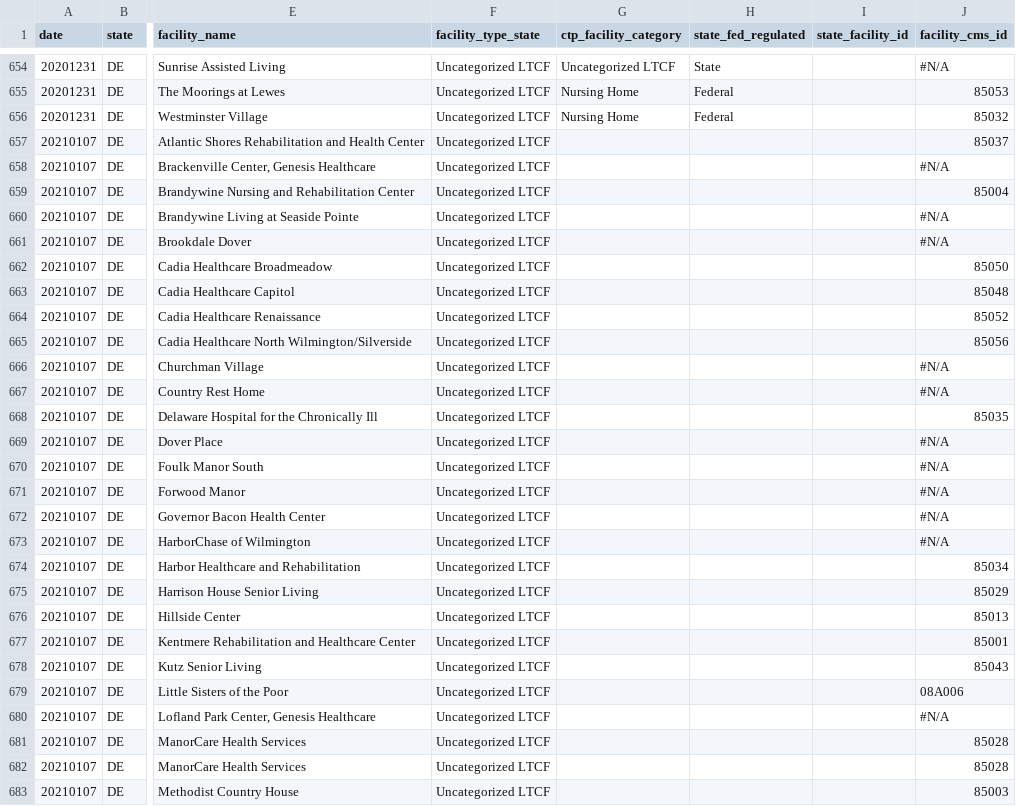
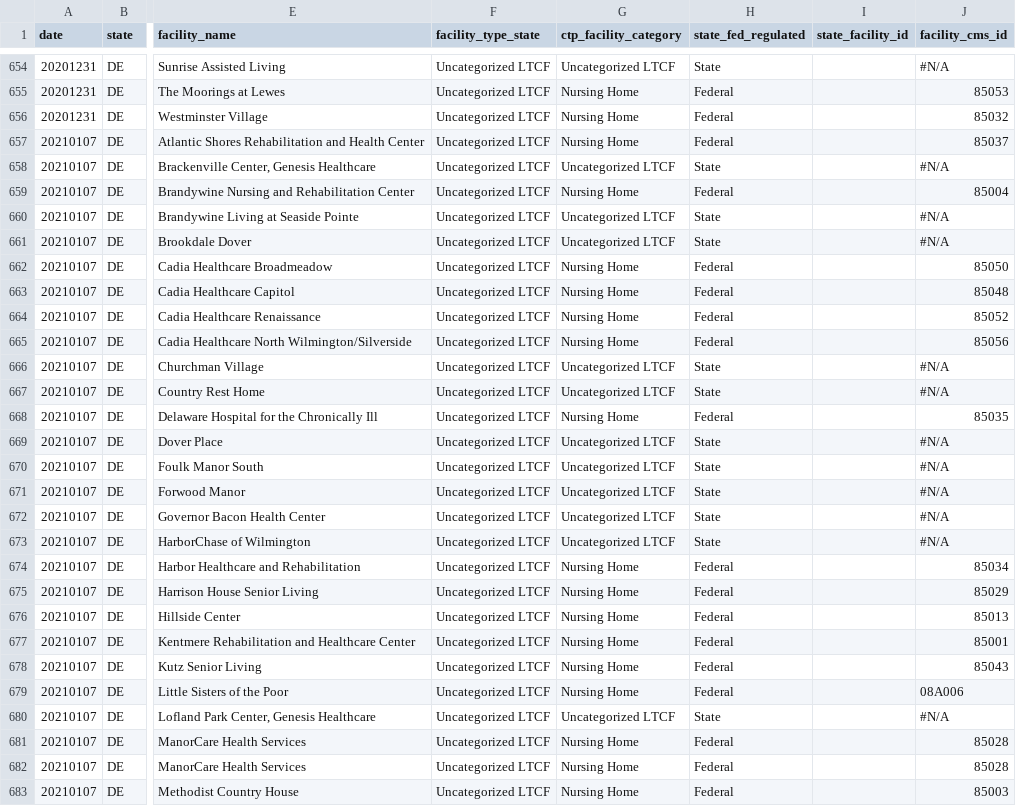
Before and after one commit to COVID19Tracking/long-term-care-data, a CSV file: facilities_de.csv, drawn as a sheet; only a part is shown, gaps mark what is left out; the diff covers the shown part only; the diff names each change by its address in the sheet, - before the commit and + after, or states it on an @@ line.

```diff
--- a/facilities_de.csv
+++ b/facilities_de.csv
-G657 (ctp_facility_category): (empty)
+G657 (ctp_facility_category): Nursing Home
-H657 (state_fed_regulated): (empty)
+H657 (state_fed_regulated): Federal
-G658 (ctp_facility_category): (empty)
+G658 (ctp_facility_category): Uncategorized LTCF
-H658 (state_fed_regulated): (empty)
+H658 (state_fed_regulated): State
-G659 (ctp_facility_category): (empty)
+G659 (ctp_facility_category): Nursing Home
-H659 (state_fed_regulated): (empty)
+H659 (state_fed_regulated): Federal
-G660:G661 (ctp_facility_category): (empty)
+G660:G661 (ctp_facility_category): Uncategorized LTCF
-H660:H661 (state_fed_regulated): (empty)
+H660:H661 (state_fed_regulated): State
-G662:G665 (ctp_facility_category): (empty)
+G662:G665 (ctp_facility_category): Nursing Home
-H662:H665 (state_fed_regulated): (empty)
+H662:H665 (state_fed_regulated): Federal
-G666:G667 (ctp_facility_category): (empty)
+G666:G667 (ctp_facility_category): Uncategorized LTCF
-H666:H667 (state_fed_regulated): (empty)
+H666:H667 (state_fed_regulated): State
-G668 (ctp_facility_category): (empty)
+G668 (ctp_facility_category): Nursing Home
-H668 (state_fed_regulated): (empty)
+H668 (state_fed_regulated): Federal
-G669:G673 (ctp_facility_category): (empty)
+G669:G673 (ctp_facility_category): Uncategorized LTCF
-H669:H673 (state_fed_regulated): (empty)
+H669:H673 (state_fed_regulated): State
-G674:G679 (ctp_facility_category): (empty)
+G674:G679 (ctp_facility_category): Nursing Home
-H674:H679 (state_fed_regulated): (empty)
+H674:H679 (state_fed_regulated): Federal
-G680 (ctp_facility_category): (empty)
+G680 (ctp_facility_category): Uncategorized LTCF
-H680 (state_fed_regulated): (empty)
+H680 (state_fed_regulated): State
-G681:G683 (ctp_facility_category): (empty)
+G681:G683 (ctp_facility_category): Nursing Home
-H681:H683 (state_fed_regulated): (empty)
+H681:H683 (state_fed_regulated): Federal
```
Also changed, not shown: 48 edited cells elsewhere in this file, facilities_ia.csv, facilities_ks.csv, 12 other files.
